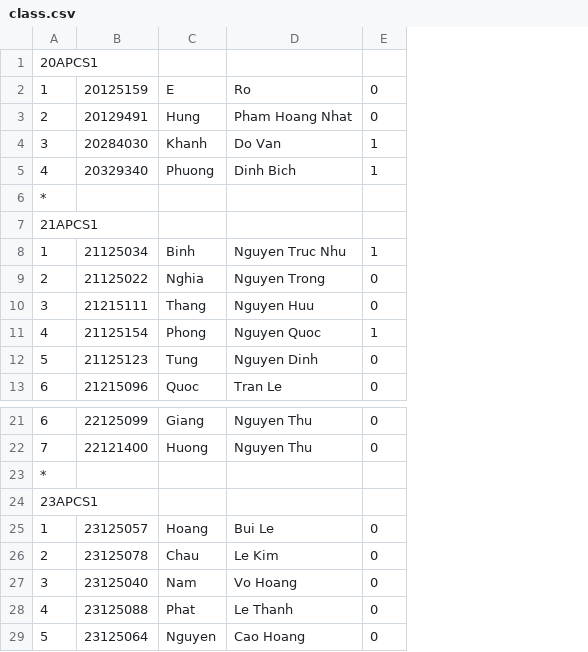
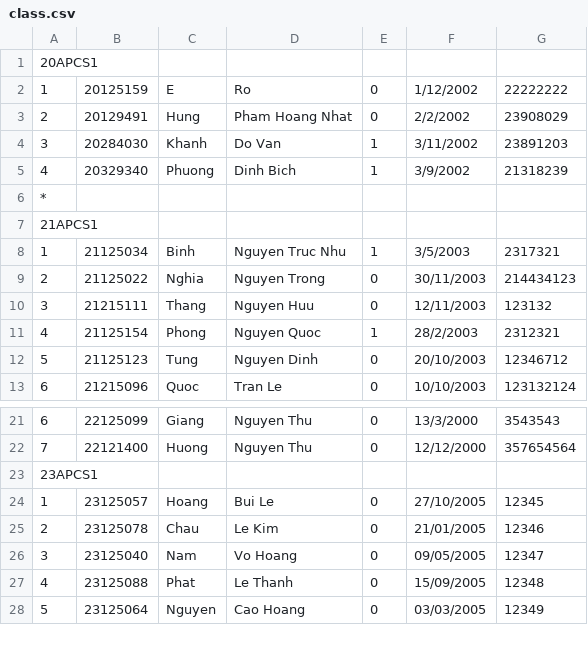
Before and after one commit to LeeHoang2710/Project_CS162-Group_5-23TT1, a CSV file: database/class.csv, drawn as a sheet; only a part is shown, gaps mark what is left out; removed rows and columns are numbered as before the commit, all else as after; the diff names each change by its address in the sheet, - before the commit and + after, or states it on an @@ line.

```diff
--- a/database/class.csv
+++ b/database/class.csv
+column F, rows 2-13: 1/12/2002 | 2/2/2002 | 3/11/2002 | 3/9/2002 |  |  | 3/5/2003 | 30/11/2003 | 12/11/2003 | 28/2/2003 | 20/10/2003 | 10/10/2003; rows 21-28: 13/3/2000 | 12/12/2000 |  | 27/10/2005 | 21/01/2005 | 09/05/2005 | 15/09/2005 | 03/03/2005
+column G, rows 2-13: 22222222 | 23908029 | 23891203 | 21318239 |  |  | 2317321 | 214434123 | 123132 | 2312321 | 12346712 | 123132124; rows 21-28: 3543543 | 357654564 |  | 12345 | 12346 | 12347 | 12348 | 12349
-row 23: *
```
Also changed, not shown: 15 other files.
